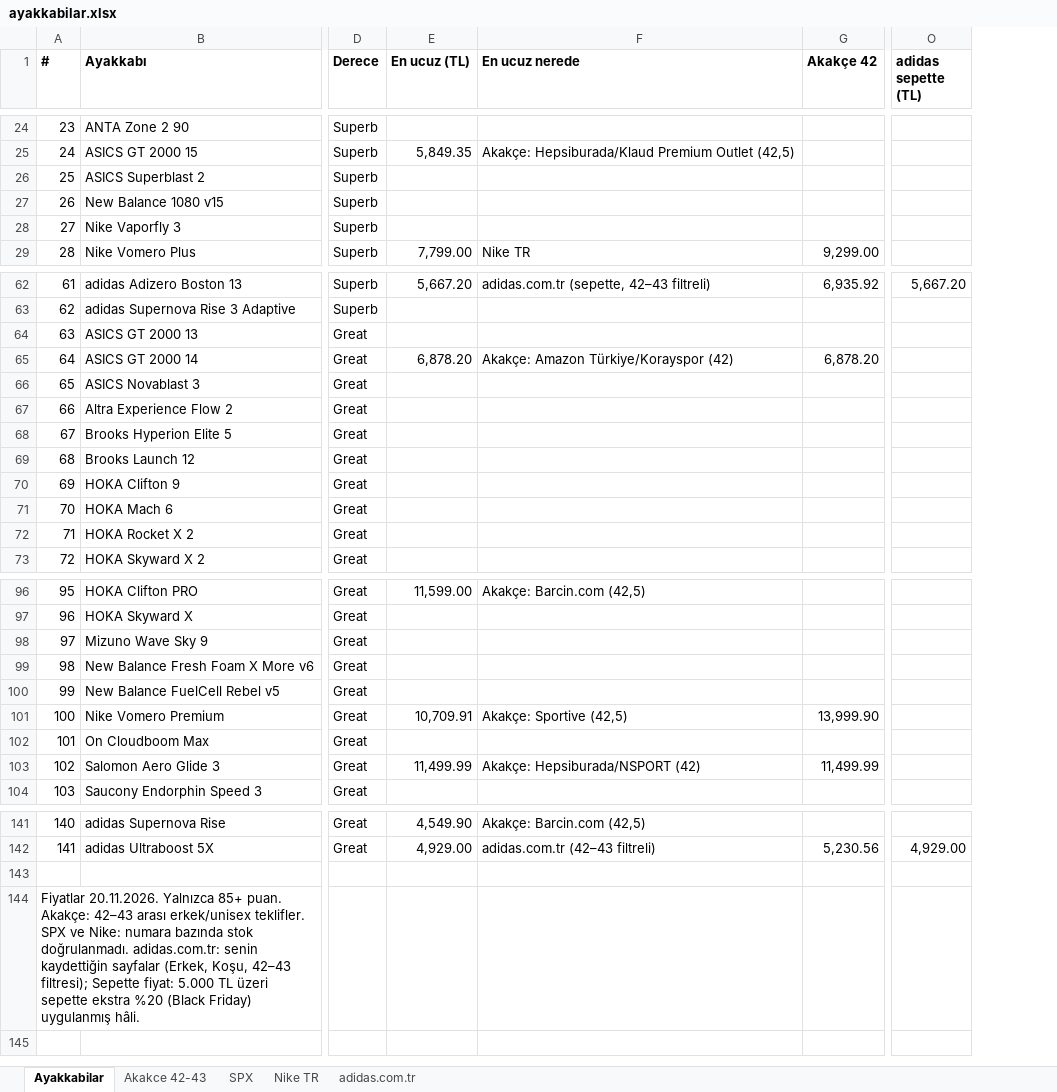
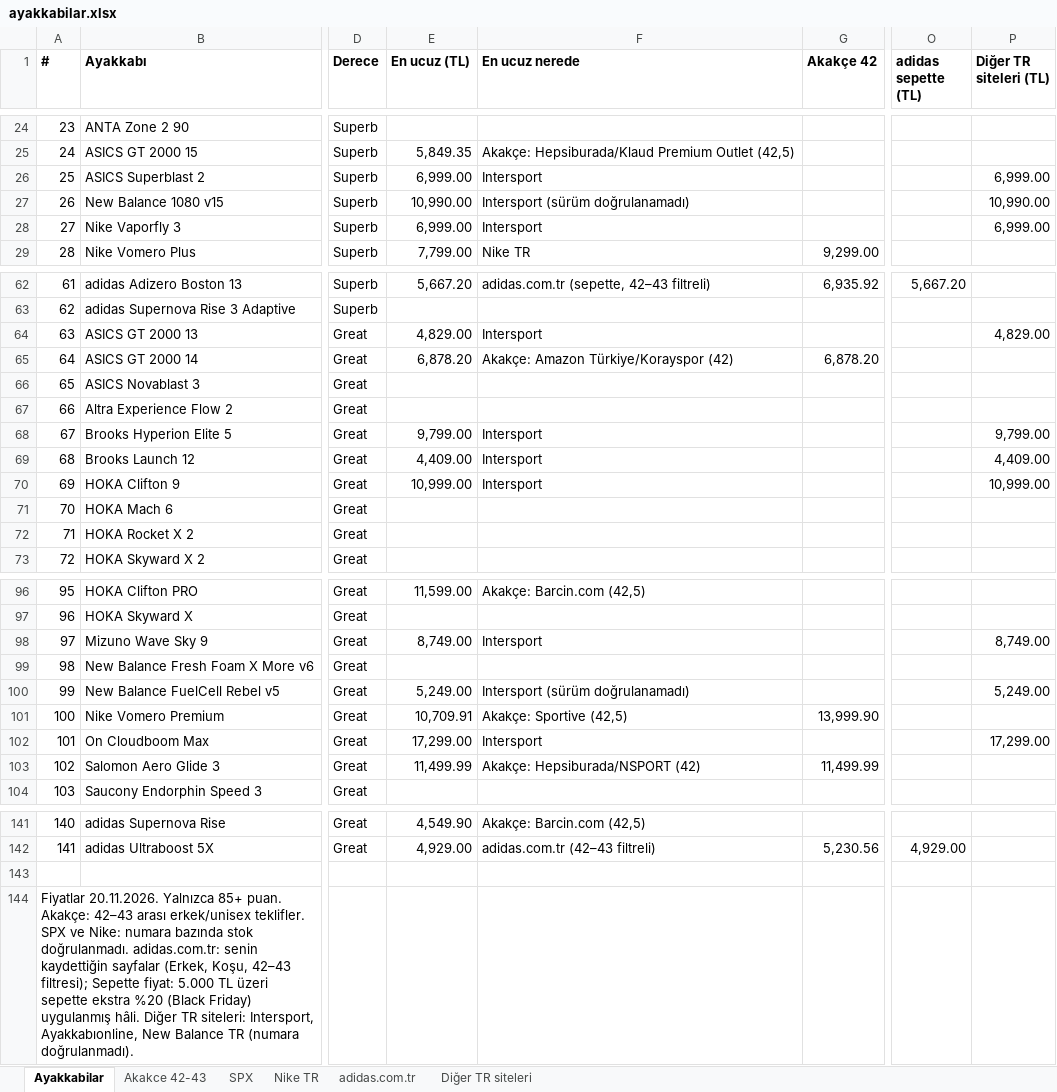
Before and after one commit to dunyaizleyen-art/deneme, an Excel workbook: ayakkabilar.xlsx, sheet Ayakkabilar, drawn as a sheet; only a part is shown, gaps mark what is left out; values as stored, in another font and other column widths than the file's, no borders; the diff covers the shown part only; the diff names each change by its address in the sheet, - before the commit and + after, or states it on an @@ line.

```diff
--- a/ayakkabilar.xlsx (sheet Ayakkabilar)
+++ b/ayakkabilar.xlsx (sheet Ayakkabilar)
+sheet tab: Diğer TR siteleri
+column P (Diğer TR siteleri (TL)), rows 26-28: 6,999.00 | 10,990.00 | 6,999.00; rows 64-70: 4,829.00 |  |  |  | 9,799.00 | 4,409.00 | 10,999.00; rows 98-102: 8,749.00 |  | 5,249.00 |  | 17,299.00
-E26 (En ucuz (TL)): (empty)
+E26 (En ucuz (TL)): 6,999.00
-F26 (En ucuz nerede): (empty)
+F26 (En ucuz nerede): Intersport
-E27 (En ucuz (TL)): (empty)
+E27 (En ucuz (TL)): 10,990.00
-F27 (En ucuz nerede): (empty)
+F27 (En ucuz nerede): Intersport (sürüm doğrulanamadı)
-E28 (En ucuz (TL)): (empty)
+E28 (En ucuz (TL)): 6,999.00
-F28 (En ucuz nerede): (empty)
+F28 (En ucuz nerede): Intersport
-E64 (En ucuz (TL)): (empty)
+E64 (En ucuz (TL)): 4,829.00
-F64 (En ucuz nerede): (empty)
+F64 (En ucuz nerede): Intersport
-E68 (En ucuz (TL)): (empty)
+E68 (En ucuz (TL)): 9,799.00
-F68:F70 (En ucuz nerede): (empty)
+F68:F70 (En ucuz nerede): Intersport
-E69 (En ucuz (TL)): (empty)
+E69 (En ucuz (TL)): 4,409.00
-E70 (En ucuz (TL)): (empty)
+E70 (En ucuz (TL)): 10,999.00
-E98 (En ucuz (TL)): (empty)
+E98 (En ucuz (TL)): 8,749.00
-F98 (En ucuz nerede): (empty)
+F98 (En ucuz nerede): Intersport
-E100 (En ucuz (TL)): (empty)
+E100 (En ucuz (TL)): 5,249.00
-F100 (En ucuz nerede): (empty)
+F100 (En ucuz nerede): Intersport (sürüm doğrulanamadı)
-E102 (En ucuz (TL)): (empty)
+E102 (En ucuz (TL)): 17,299.00
-F102 (En ucuz nerede): (empty)
+F102 (En ucuz nerede): Intersport
-A144 (#): …uygulanmış hâli.
+A144 (#): …uygulanmış hâli. Diğer TR siteleri: Intersport, Ayakkabıonline, New Balance TR (numara doğrulanmadı).
```
Also changed, not shown: 24 edited cells elsewhere in this sheet.
